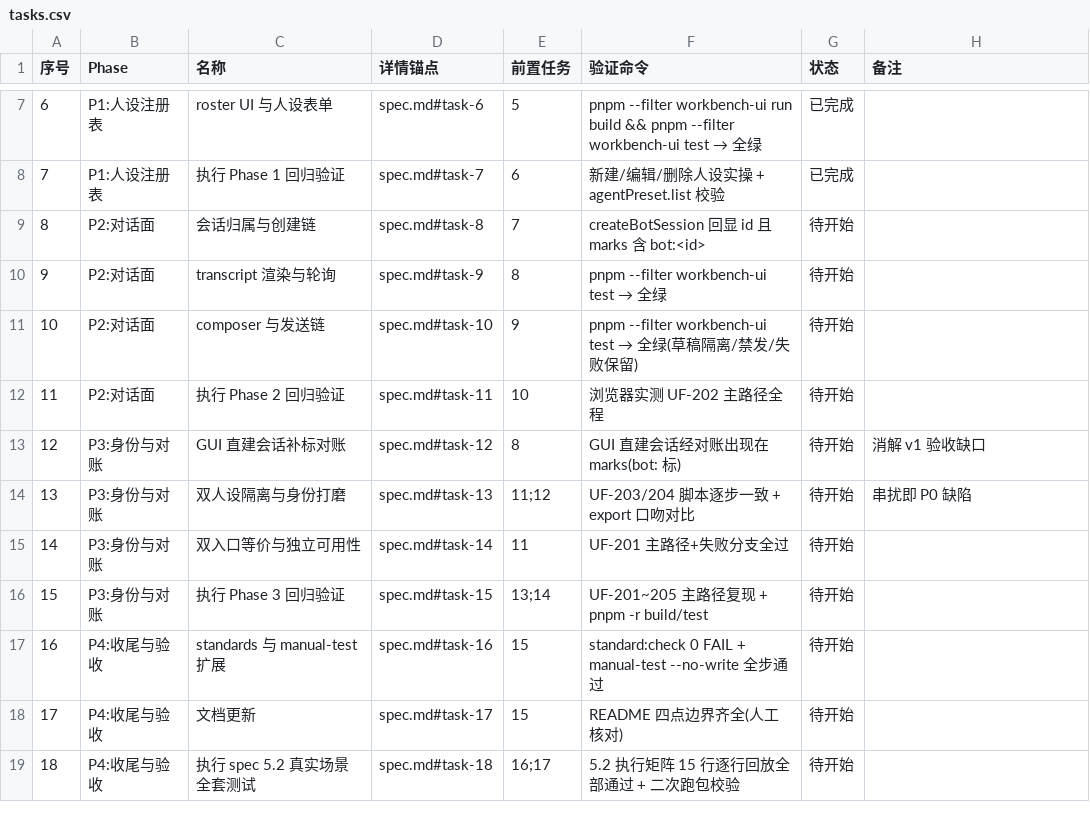
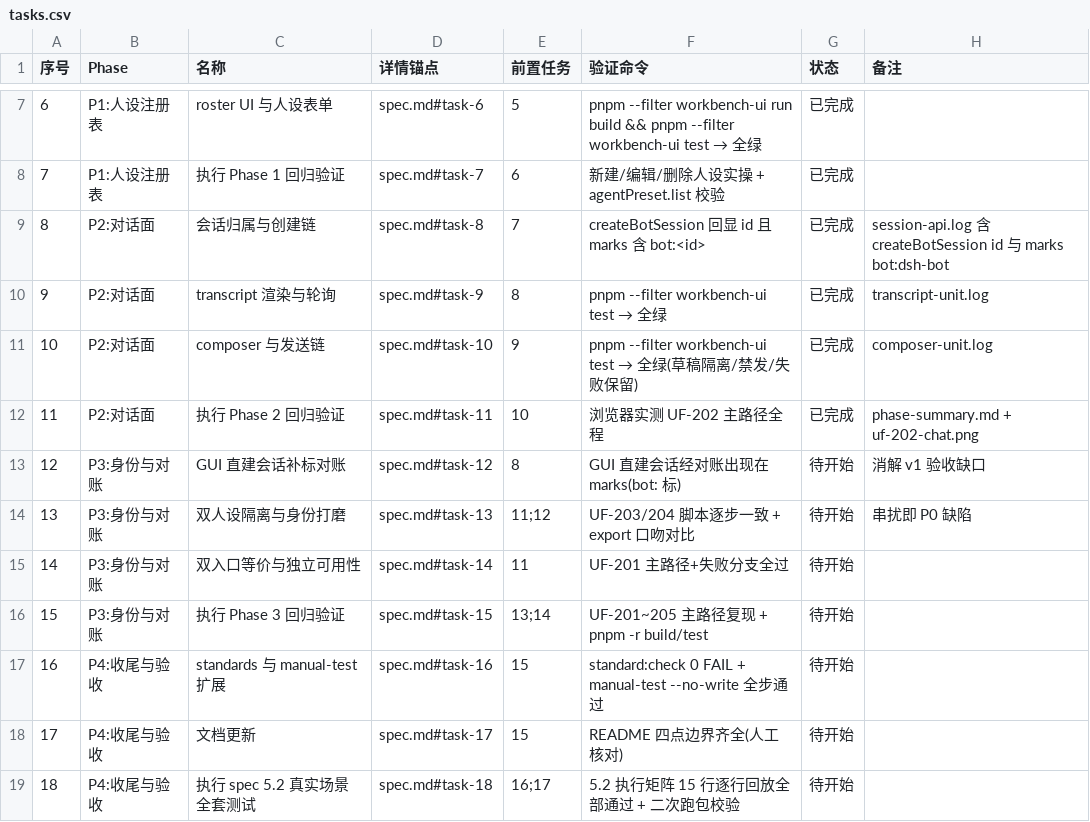
Before and after one commit to Nothing1024/dsh-bot, a CSV file: docs/dsh-bot-workbench/tasks.csv, drawn as a sheet; only a part is shown, gaps mark what is left out.

Commit message:
dsh-bot: 完成 Task 8-11，P2 对话面

```diff
--- a/docs/dsh-bot-workbench/tasks.csv
+++ b/docs/dsh-bot-workbench/tasks.csv
@@ -8,6 +8,6 @@
 7,P1:人设注册表,执行 Phase 1 回归验证,spec.md#task-7,6,新建/编辑/删除人设实操 + agentPreset.list 校验,已完成,
-8,P2:对话面,会话归属与创建链,spec.md#task-8,7,createBotSession 回显 id 且 marks 含 bot:<id>,待开始,
-9,P2:对话面,transcript 渲染与轮询,spec.md#task-9,8,pnpm --filter workbench-ui test → 全绿,待开始,
-10,P2:对话面,composer 与发送链,spec.md#task-10,9,pnpm --filter workbench-ui test → 全绿(草稿隔离/禁发/失败保留),待开始,
-11,P2:对话面,执行 Phase 2 回归验证,spec.md#task-11,10,浏览器实测 UF-202 主路径全程,待开始,
+8,P2:对话面,会话归属与创建链,spec.md#task-8,7,createBotSession 回显 id 且 marks 含 bot:<id>,已完成,session-api.log 含 createBotSession id 与 marks bot:dsh-bot
+9,P2:对话面,transcript 渲染与轮询,spec.md#task-9,8,pnpm --filter workbench-ui test → 全绿,已完成,transcript-unit.log
+10,P2:对话面,composer 与发送链,spec.md#task-10,9,pnpm --filter workbench-ui test → 全绿(草稿隔离/禁发/失败保留),已完成,composer-unit.log
+11,P2:对话面,执行 Phase 2 回归验证,spec.md#task-11,10,浏览器实测 UF-202 主路径全程,已完成,phase-summary.md + uf-202-chat.png
 12,P3:身份与对账,GUI 直建会话补标对账,spec.md#task-12,8,GUI 直建会话经对账出现在 marks(bot: 标),待开始,消解 v1 验收缺口
```
Also changed, not shown: 35 other files.
